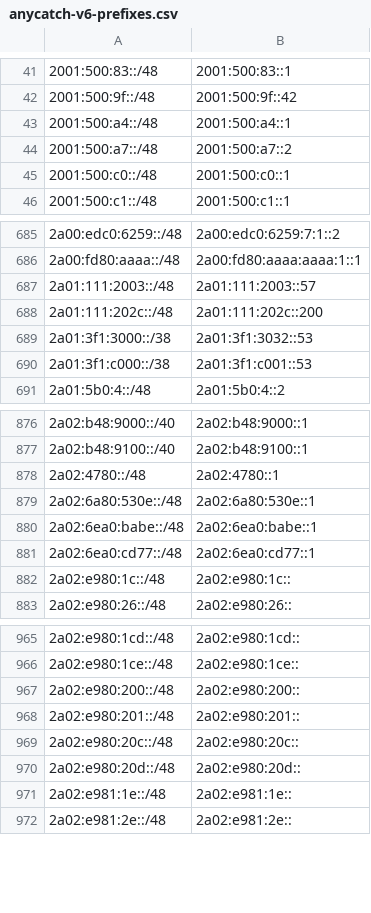
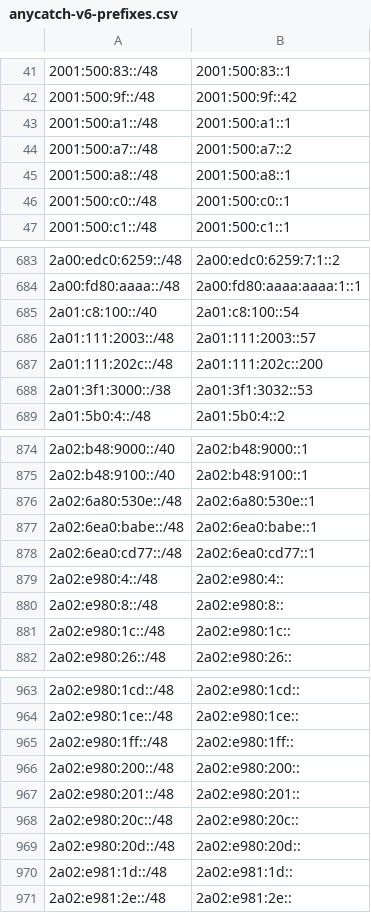
Before and after one commit to bgptools/anycast-prefixes, a CSV file: anycatch-v6-prefixes.csv, drawn as a sheet; only a part is shown, gaps mark what is left out; the diff covers the shown part only.

```diff
--- a/anycatch-v6-prefixes.csv
+++ b/anycatch-v6-prefixes.csv
@@ -42,4 +42,5 @@
 2001:500:9f::/48,2001:500:9f::42
-2001:500:a4::/48,2001:500:a4::1
+2001:500:a1::/48,2001:500:a1::1
 2001:500:a7::/48,2001:500:a7::2
+2001:500:a8::/48,2001:500:a8::1
 2001:500:c0::/48,2001:500:c0::1
@@ -686,2 +684,3 @@
 2a00:fd80:aaaa::/48,2a00:fd80:aaaa:aaaa:1::1
+2a01:c8:100::/40,2a01:c8:100::54
 2a01:111:2003::/48,2a01:111:2003::57
@@ -689,3 +688,2 @@
 2a01:3f1:3000::/38,2a01:3f1:3032::53
-2a01:3f1:c000::/38,2a01:3f1:c001::53
 2a01:5b0:4::/48,2a01:5b0:4::2
@@ -877,3 +875,2 @@
 2a02:b48:9100::/40,2a02:b48:9100::1
-2a02:4780::/48,2a02:4780::1
 2a02:6a80:530e::/48,2a02:6a80:530e::1
@@ -881,2 +878,4 @@
 2a02:6ea0:cd77::/48,2a02:6ea0:cd77::1
+2a02:e980:4::/48,2a02:e980:4::
+2a02:e980:8::/48,2a02:e980:8::
 2a02:e980:1c::/48,2a02:e980:1c::
@@ -966,2 +964,3 @@
 2a02:e980:1ce::/48,2a02:e980:1ce::
+2a02:e980:1ff::/48,2a02:e980:1ff::
 2a02:e980:200::/48,2a02:e980:200::
@@ -970,3 +969,3 @@
 2a02:e980:20d::/48,2a02:e980:20d::
-2a02:e981:1e::/48,2a02:e981:1e::
+2a02:e981:1d::/48,2a02:e981:1d::
 2a02:e981:2e::/48,2a02:e981:2e::
```
Also changed, not shown: 7 added rows, 11 removed rows and 6 edited cells elsewhere in this file, 1 other file.
